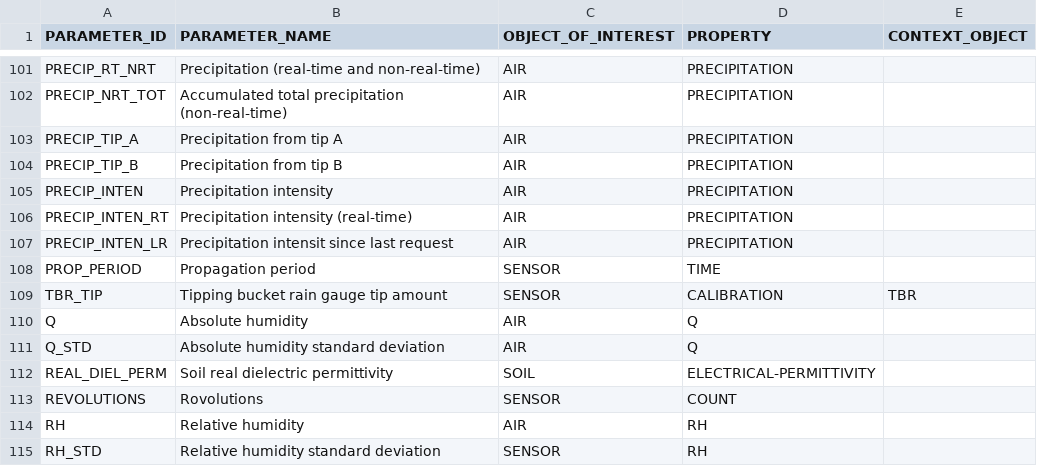
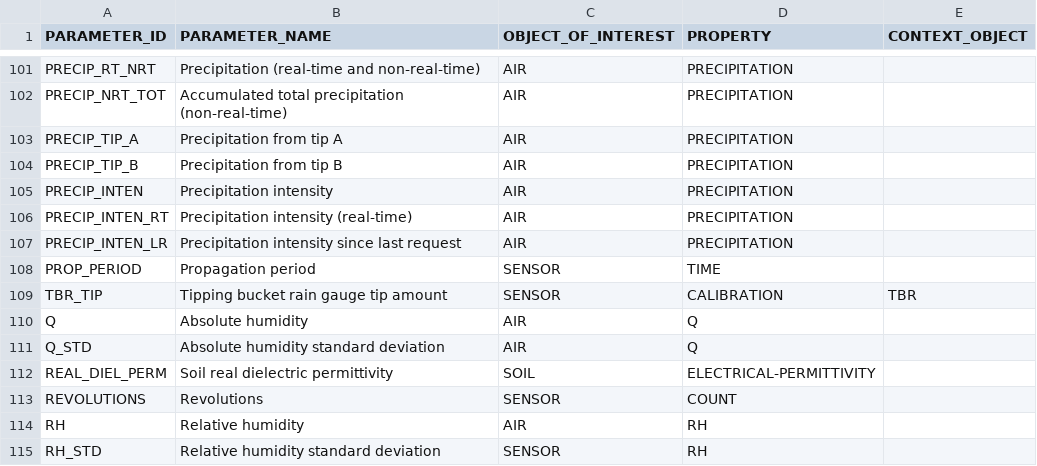
Before and after one commit to NERC-CEH/fdri-discovery, a CSV file: sample_data/src/PARAMETERS_IDS.csv, drawn as a sheet; only a part is shown, gaps mark what is left out.

```diff
--- a/sample_data/src/PARAMETERS_IDS.csv
+++ b/sample_data/src/PARAMETERS_IDS.csv
@@ -106,3 +106,3 @@ PRECIP_INTEN,Precipitation intensity,AIR,PRECIPITATION,
 PRECIP_INTEN_RT,Precipitation intensity (real-time),AIR,PRECIPITATION,
-PRECIP_INTEN_LR,Precipitation intensit since last request,AIR,PRECIPITATION,
+PRECIP_INTEN_LR,Precipitation intensity since last request,AIR,PRECIPITATION,
 PROP_PERIOD,Propagation period,SENSOR,TIME,
@@ -112,3 +112,3 @@ Q_STD,Absolute humidity standard deviation,AIR,Q,
 REAL_DIEL_PERM,Soil real dielectric permittivity,SOIL,ELECTRICAL-PERMITTIVITY,
-REVOLUTIONS,Rovolutions,SENSOR,COUNT,
+REVOLUTIONS,Revolutions,SENSOR,COUNT,
 RH,Relative humidity,AIR,RH,
```
Also changed, not shown: sample_data/src/TIMESERIES_IDS_FDRI.csv, 1 other file.
